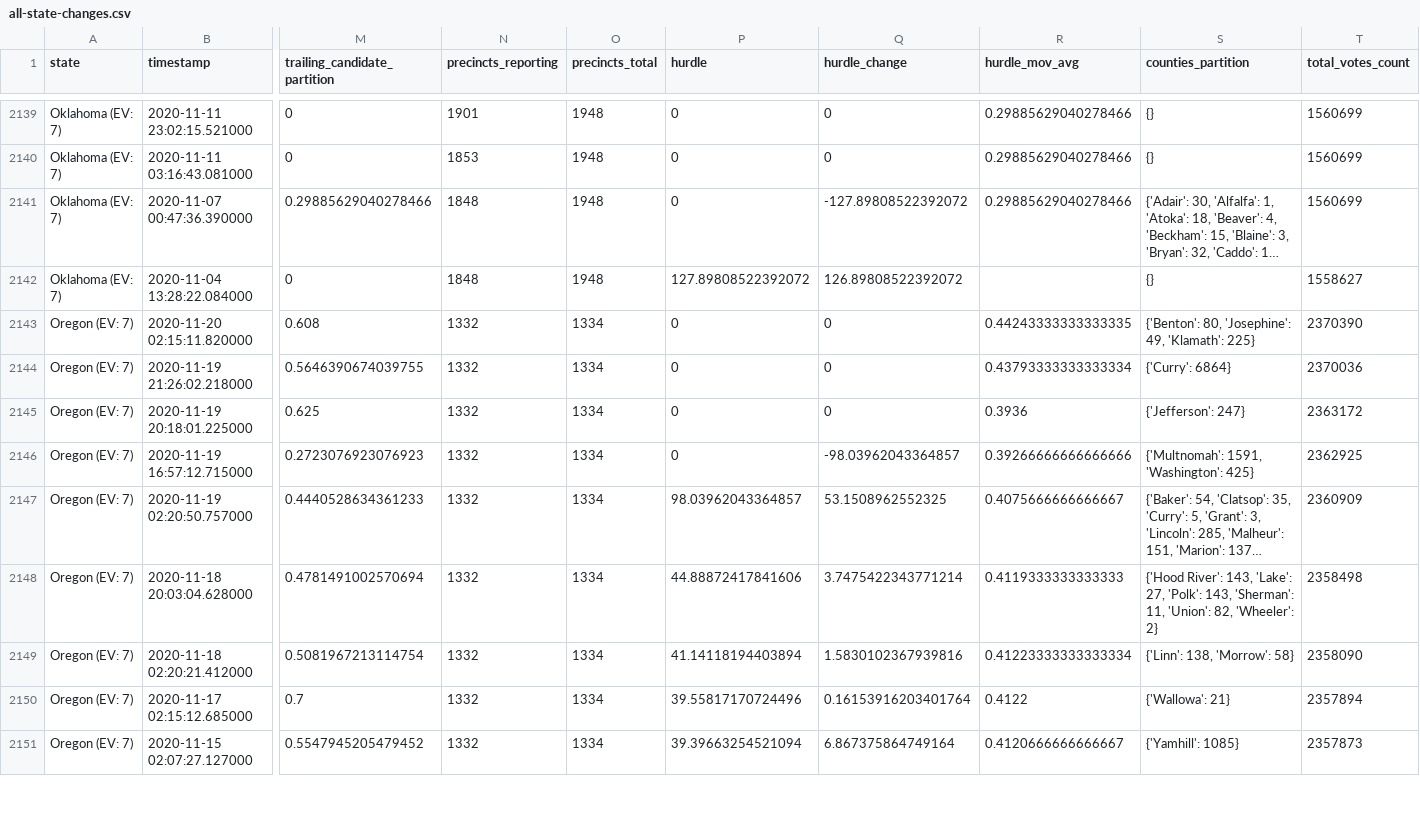
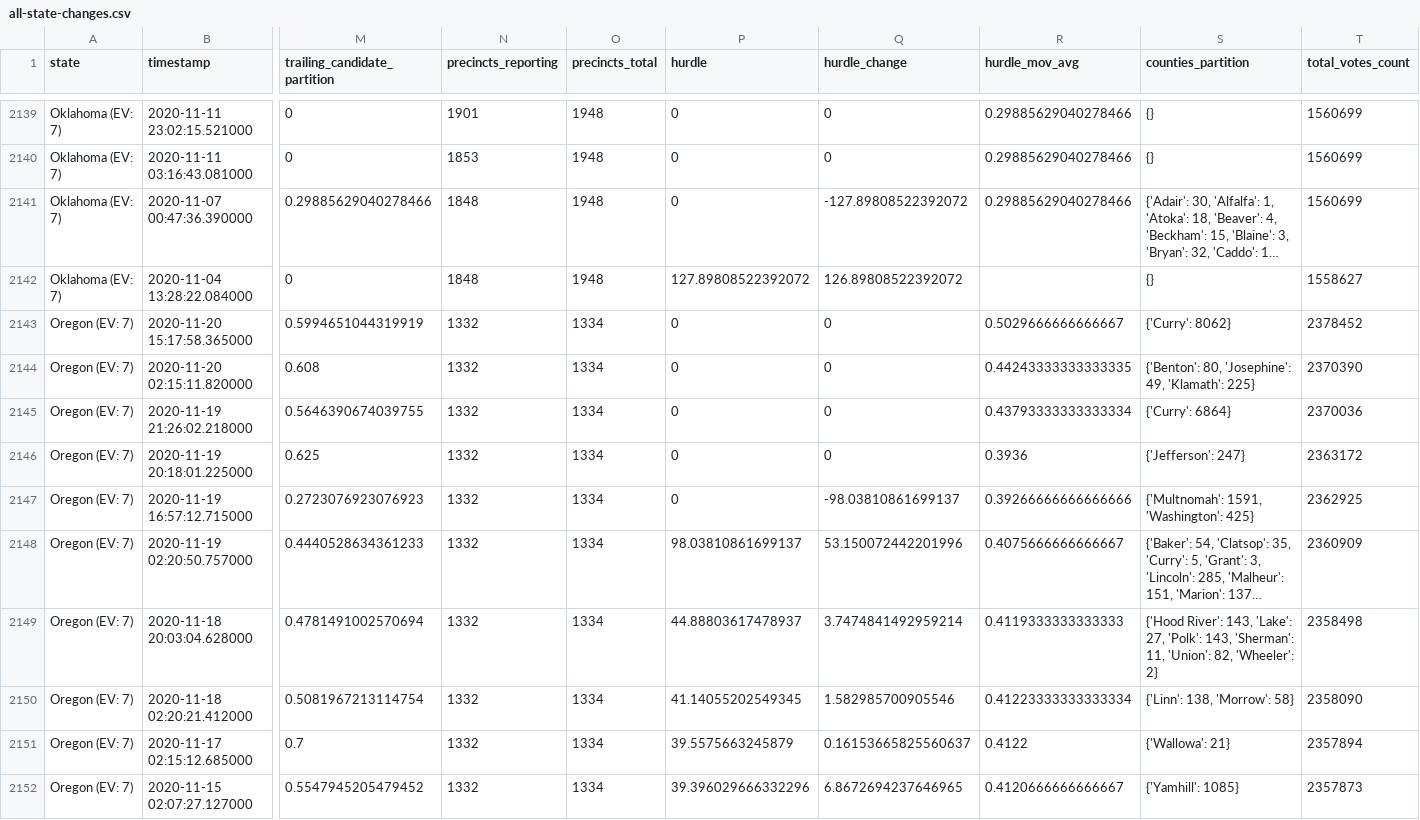
Before and after one commit to ThinkBIG-Company/nyt-2020-election-scraper, a CSV file: all-state-changes.csv, drawn as a sheet; only a part is shown, gaps mark what is left out; long unchanged cells end in …; addresses are those after the commit; rows hold the shown columns only; the diff covers the shown part only; the diff names each change by its address in the sheet, - before the commit and + after, or states it on an @@ line.

```diff
--- a/all-state-changes.csv
+++ b/all-state-changes.csv
+row 2143: Oregon (EV: 7) | 2020-11-20 15:17:58.365000 | 0.5994651044319919 | 1332 | 1334 | 0 | 0 | 0.5029666666666667 | {'Curry': 8062} | 2378452
-Q2147 (hurdle_change): -98.03962043364857
+Q2147 (hurdle_change): -98.03810861699137
-P2148 (hurdle): 98.03962043364857
+P2148 (hurdle): 98.03810861699137
-Q2148 (hurdle_change): 53.1508962552325
+Q2148 (hurdle_change): 53.150072442201996
-P2149 (hurdle): 44.88872417841606
+P2149 (hurdle): 44.88803617478937
-Q2149 (hurdle_change): 3.7475422343771214
+Q2149 (hurdle_change): 3.7474841492959214
-P2150 (hurdle): 41.14118194403894
+P2150 (hurdle): 41.14055202549345
-Q2150 (hurdle_change): 1.5830102367939816
+Q2150 (hurdle_change): 1.582985700905546
-P2151 (hurdle): 39.55817170724496
+P2151 (hurdle): 39.5575663245879
-Q2151 (hurdle_change): 0.16153916203401764
+Q2151 (hurdle_change): 0.16153665825560637
-P2152 (hurdle): 39.39663254521094
+P2152 (hurdle): 39.396029666332296
-Q2152 (hurdle_change): 6.867375864749164
+Q2152 (hurdle_change): 6.8672694237646965
```
Also changed, not shown: 28 edited cells elsewhere in this file, 6 other files.
